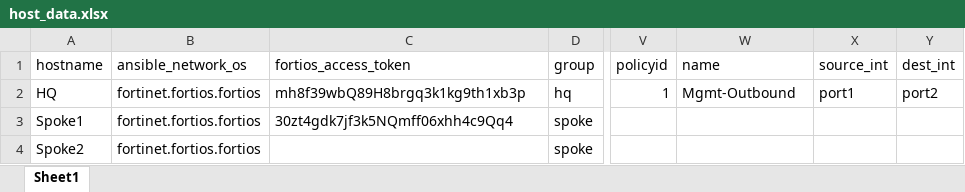
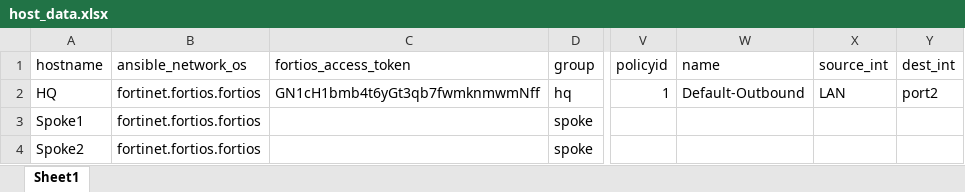
Before and after one commit to pgalliga/Project, an Excel workbook: host_data.xlsx, sheet Sheet1, drawn as a sheet; only a part is shown, gaps mark what is left out; values as stored, in another font and other column widths than the file's, no borders; the diff names each change by its address in the sheet, - before the commit and + after, or states it on an @@ line.

Commit message:
Updated with FortiGate base config and tidy up some scripts/files

```diff
--- a/host_data.xlsx (sheet Sheet1)
+++ b/host_data.xlsx (sheet Sheet1)
-C2 (fortios_access_token): mh8f39wbQ89H8brgq3k1kg9th1xb3p
+C2 (fortios_access_token): GN1cH1bmb4t6yGt3qb7fwmknmwmNff
-W2 (name): Mgmt-Outbound
+W2 (name): Default-Outbound
-X2 (source_int): port1
+X2 (source_int): LAN
-C3 (fortios_access_token): 30zt4gdk7jf3k5NQmff06xhh4c9Qq4
+C3 (fortios_access_token): (empty)
```
Also changed, not shown: 5 other files.
